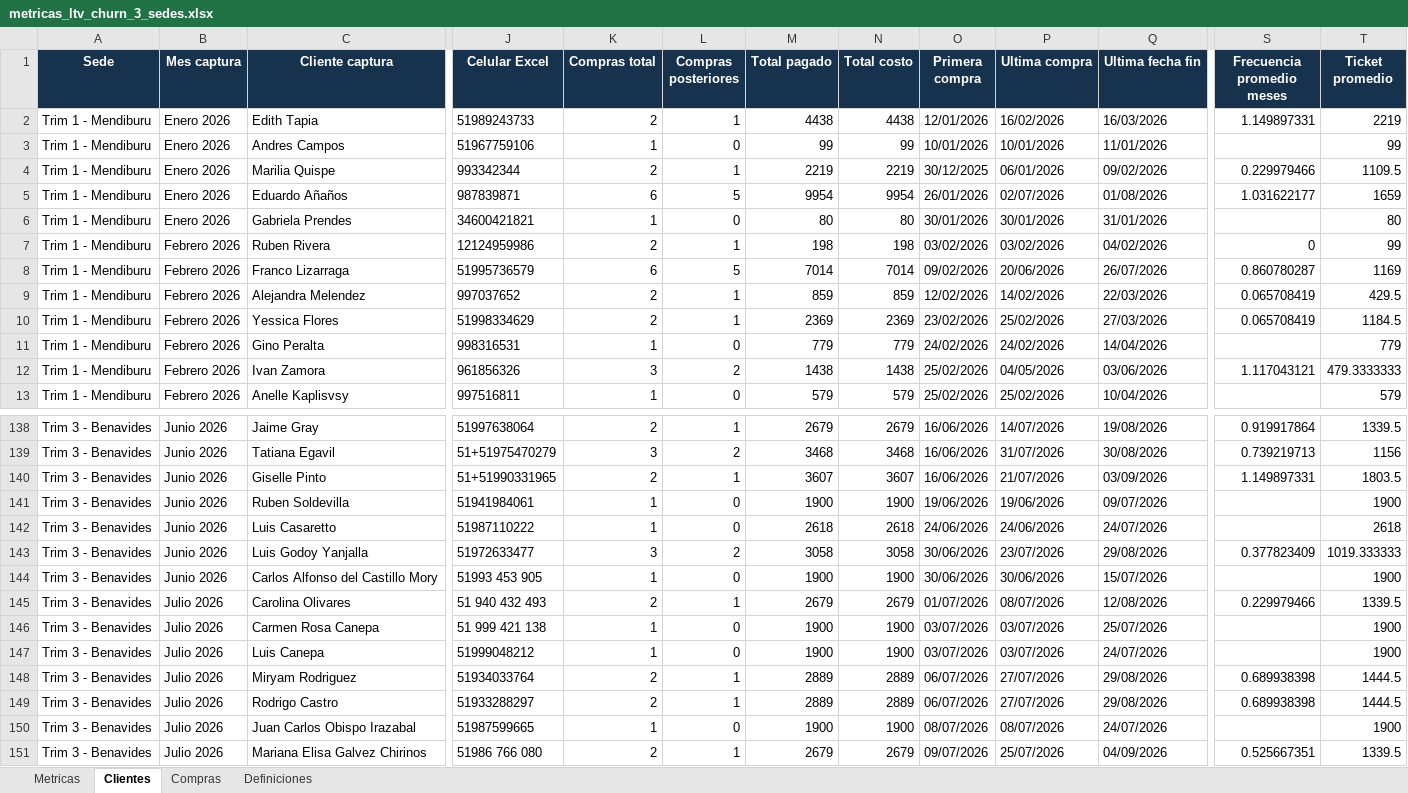
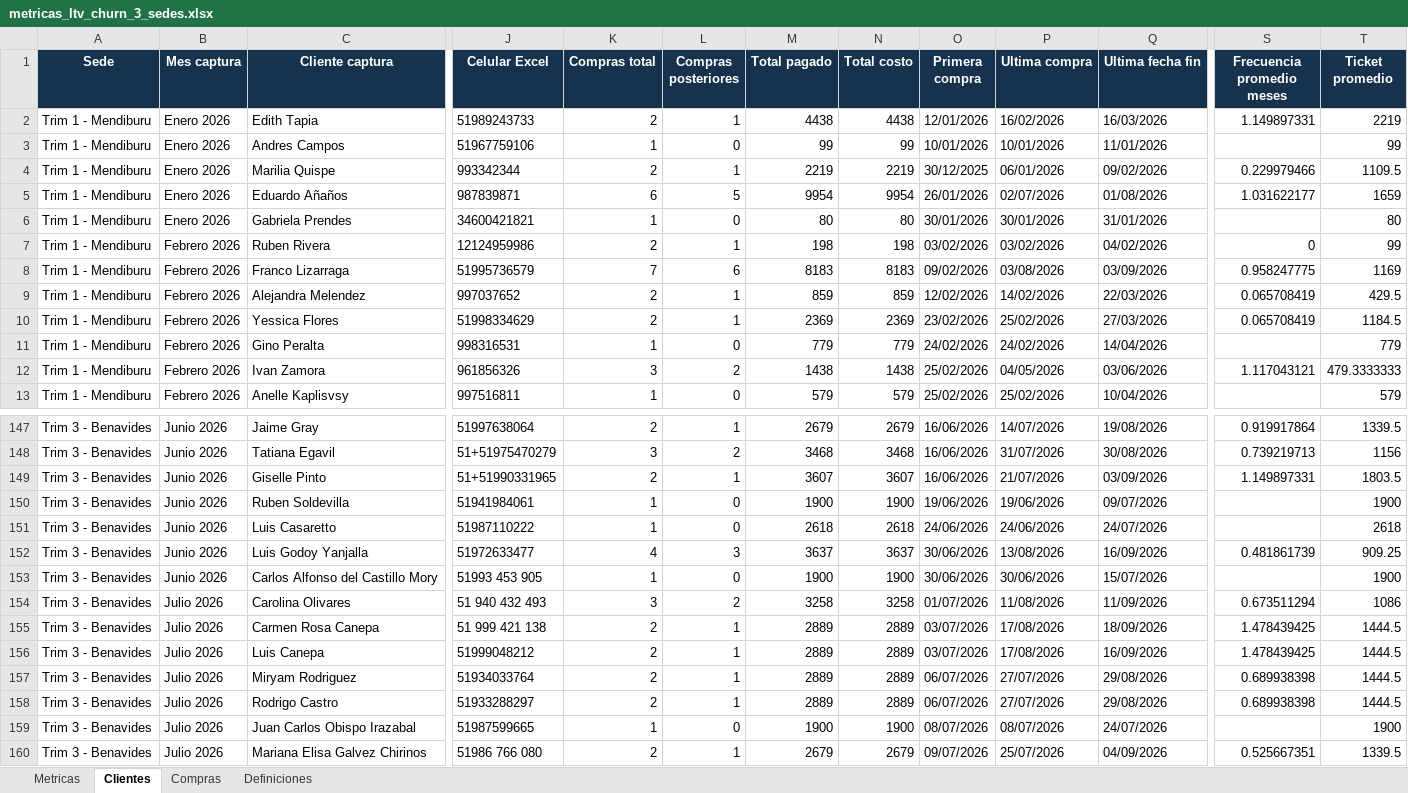
Before and after one commit to jpcaipo-ai/trim_gym, an Excel workbook: outputs/metricas_3_sedes/metricas_ltv_churn_3_sedes.xlsx, sheet Clientes, drawn as a sheet; only a part is shown, gaps mark what is left out; values as stored, in another font and other column widths than the file's, no borders; addresses are those after the commit; the diff covers the shown part only; the diff names each change by its address in the sheet, - before the commit and + after, or states it on an @@ line.

```diff
--- a/outputs/metricas_3_sedes/metricas_ltv_churn_3_sedes.xlsx (sheet Clientes)
+++ b/outputs/metricas_3_sedes/metricas_ltv_churn_3_sedes.xlsx (sheet Clientes)
-K8 (Compras total): 6
+K8 (Compras total): 7
-L8 (Compras posteriores): 5
+L8 (Compras posteriores): 6
-M8 (Total pagado): 7014
+M8 (Total pagado): 8183
-N8 (Total costo): 7014
+N8 (Total costo): 8183
-P8 (Ultima compra): 20/06/2026
+P8 (Ultima compra): 03/08/2026
-Q8 (Ultima fecha fin): 26/07/2026
+Q8 (Ultima fecha fin): 03/09/2026
-S8 (Frecuencia promedio meses): 0.860780287
+S8 (Frecuencia promedio meses): 0.958247775
-K152 (Compras total): 3
+K152 (Compras total): 4
-L152 (Compras posteriores): 2
+L152 (Compras posteriores): 3
-M152 (Total pagado): 3058
+M152 (Total pagado): 3637
-N152 (Total costo): 3058
+N152 (Total costo): 3637
-P152 (Ultima compra): 23/07/2026
+P152 (Ultima compra): 13/08/2026
-Q152 (Ultima fecha fin): 29/08/2026
+Q152 (Ultima fecha fin): 16/09/2026
-S152 (Frecuencia promedio meses): 0.377823409
+S152 (Frecuencia promedio meses): 0.481861739
-T152 (Ticket promedio): 1019.333333
+T152 (Ticket promedio): 909.25
-K154 (Compras total): 2
+K154 (Compras total): 3
-L154 (Compras posteriores): 1
+L154 (Compras posteriores): 2
-M154 (Total pagado): 2679
+M154 (Total pagado): 3258
-N154 (Total costo): 2679
+N154 (Total costo): 3258
-P154 (Ultima compra): 08/07/2026
+P154 (Ultima compra): 11/08/2026
-Q154 (Ultima fecha fin): 12/08/2026
+Q154 (Ultima fecha fin): 11/09/2026
-S154 (Frecuencia promedio meses): 0.229979466
+S154 (Frecuencia promedio meses): 0.673511294
-T154 (Ticket promedio): 1339.5
+T154 (Ticket promedio): 1086
-K155:K156 (Compras total): 1
+K155:K156 (Compras total): 2
-L155:L156 (Compras posteriores): 0
+L155:L156 (Compras posteriores): 1
-M155:M156 (Total pagado): 1900
+M155:M156 (Total pagado): 2889
-N155:N156 (Total costo): 1900
+N155:N156 (Total costo): 2889
-P155:P156 (Ultima compra): 03/07/2026
+P155:P156 (Ultima compra): 17/08/2026
-Q155 (Ultima fecha fin): 25/07/2026
+Q155 (Ultima fecha fin): 18/09/2026
-S155:S156 (Frecuencia promedio meses): (empty)
+S155:S156 (Frecuencia promedio meses): 1.478439425
-T155:T156 (Ticket promedio): 1900
+T155:T156 (Ticket promedio): 1444.5
-Q156 (Ultima fecha fin): 24/07/2026
+Q156 (Ultima fecha fin): 16/09/2026
```
Also changed, not shown: 15 added rows and 245 edited cells elsewhere in this sheet, sheet Compras, sheet Metricas, outputs/trim1_mendiburu/cruce_trim1_mendiburu_compras.xlsx, outputs/trim2_trim3/cruce_trim2_balboa_trim3_benavides_compras.xlsx, 11 other files.
